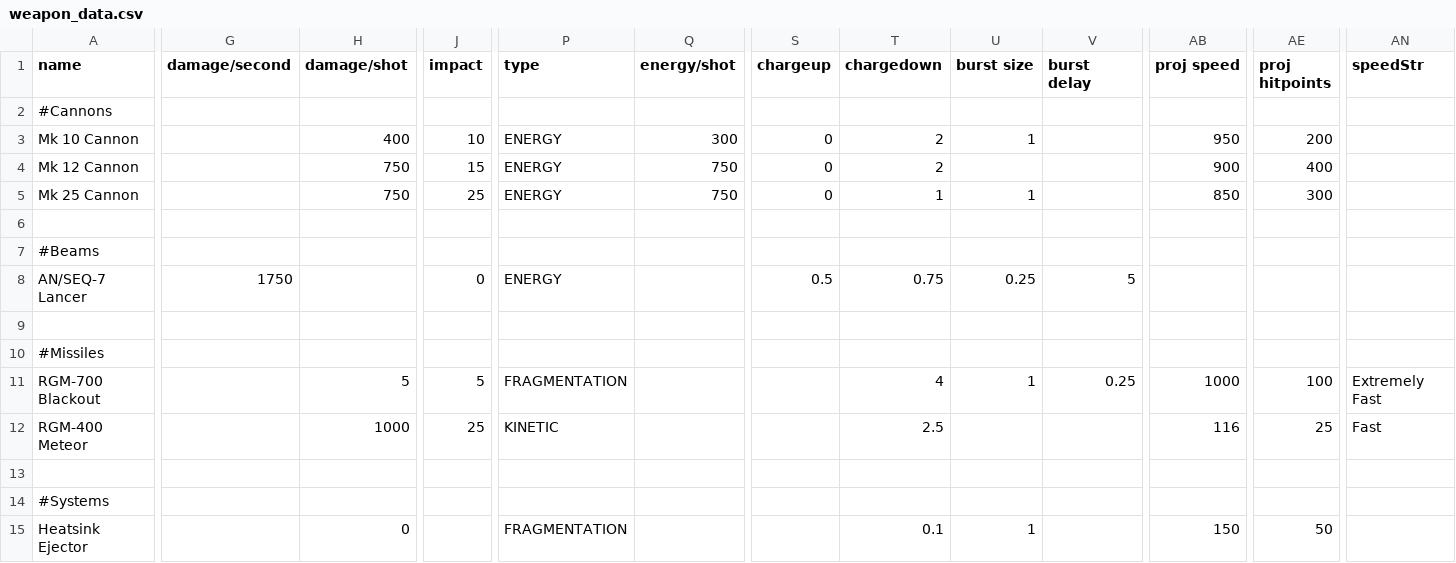
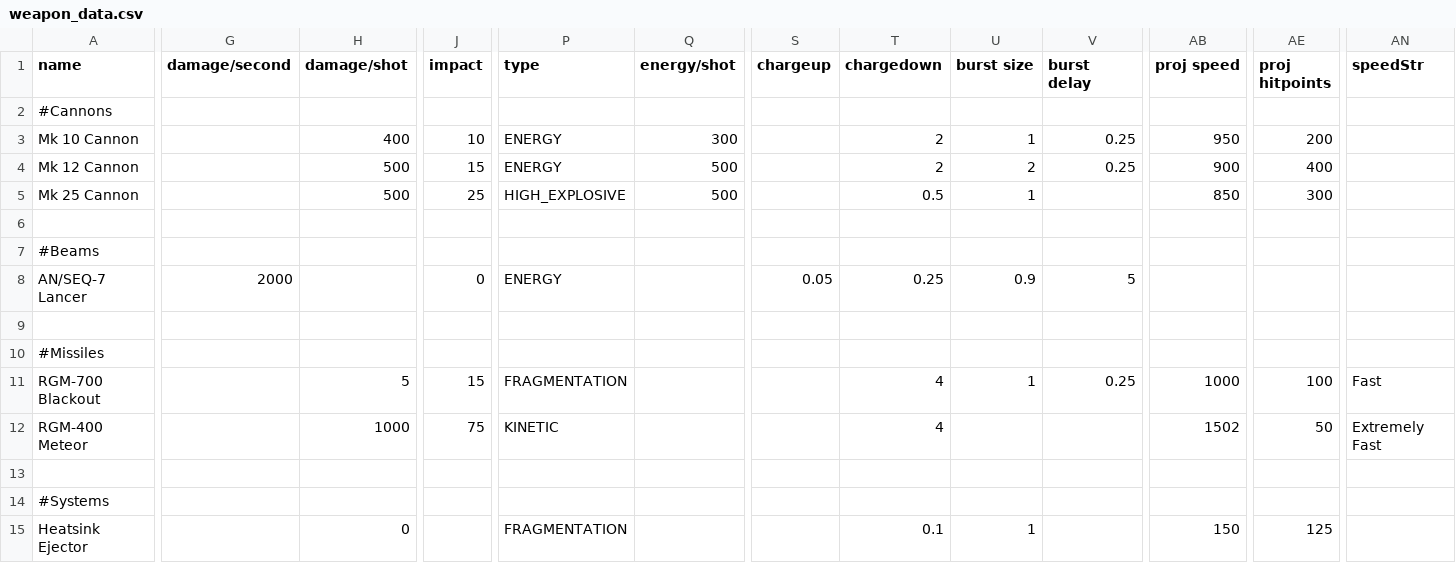
Before and after one commit to Levianeer/Draconis-Fleet, a CSV file: data/weapons/weapon_data.csv, drawn as a sheet; only a part is shown, gaps mark what is left out; the diff covers the shown part only; the diff names each change by its address in the sheet, - before the commit and + after, or states it on an @@ line.

```diff
--- a/data/weapons/weapon_data.csv
+++ b/data/weapons/weapon_data.csv
-S3:S5 (chargeup): 0
+S3:S5 (chargeup): (empty)
-V3:V4 (burst delay): (empty)
+V3:V4 (burst delay): 0.25
-H4:H5 (damage/shot): 750
+H4:H5 (damage/shot): 500
-Q4:Q5 (energy/shot): 750
+Q4:Q5 (energy/shot): 500
-U4 (burst size): (empty)
+U4 (burst size): 2
-P5 (type): ENERGY
+P5 (type): HIGH_EXPLOSIVE
-T5 (chargedown): 1
+T5 (chargedown): 0.5
-G8 (damage/second): 1750
+G8 (damage/second): 2000
-S8 (chargeup): 0.5
+S8 (chargeup): 0.05
-T8 (chargedown): 0.75
+T8 (chargedown): 0.25
-U8 (burst size): 0.25
+U8 (burst size): 0.9
-J11 (impact): 5
+J11 (impact): 15
-AN11 (speedStr): Extremely Fast
+AN11 (speedStr): Fast
-J12 (impact): 25
+J12 (impact): 75
-T12 (chargedown): 2.5
+T12 (chargedown): 4
-AB12 (proj speed): 116
+AB12 (proj speed): 1502
-AE12 (proj hitpoints): 25
+AE12 (proj hitpoints): 50
-AN12 (speedStr): Fast
+AN12 (speedStr): Extremely Fast
-AE15 (proj hitpoints): 50
+AE15 (proj hitpoints): 125
```
Also changed, not shown: 2 edited cells elsewhere in this file, 18 other files.
